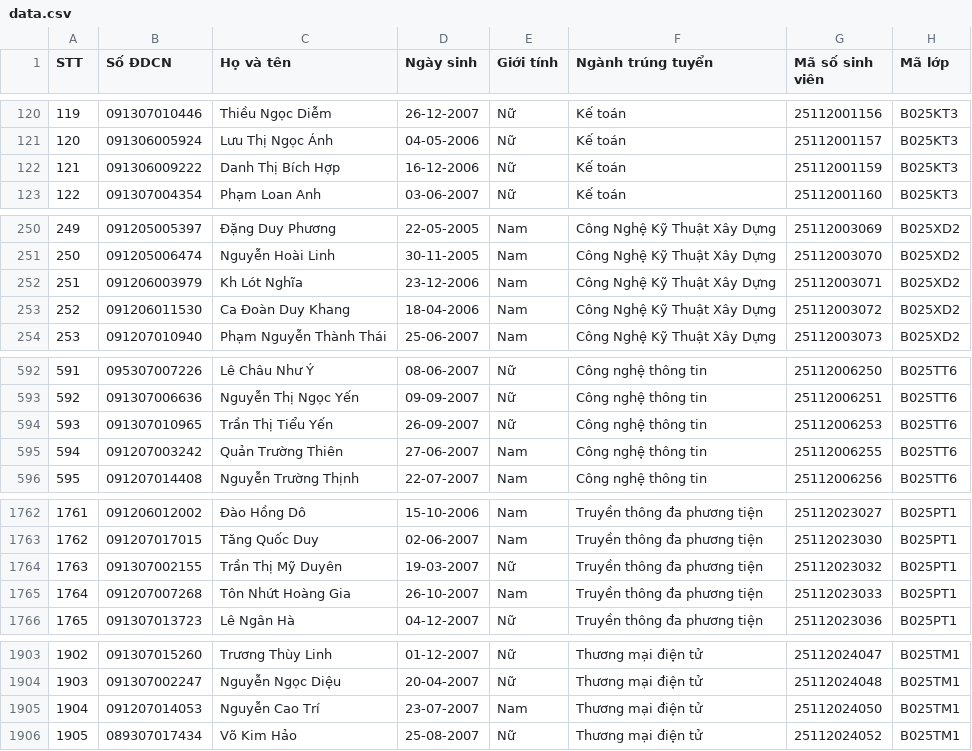
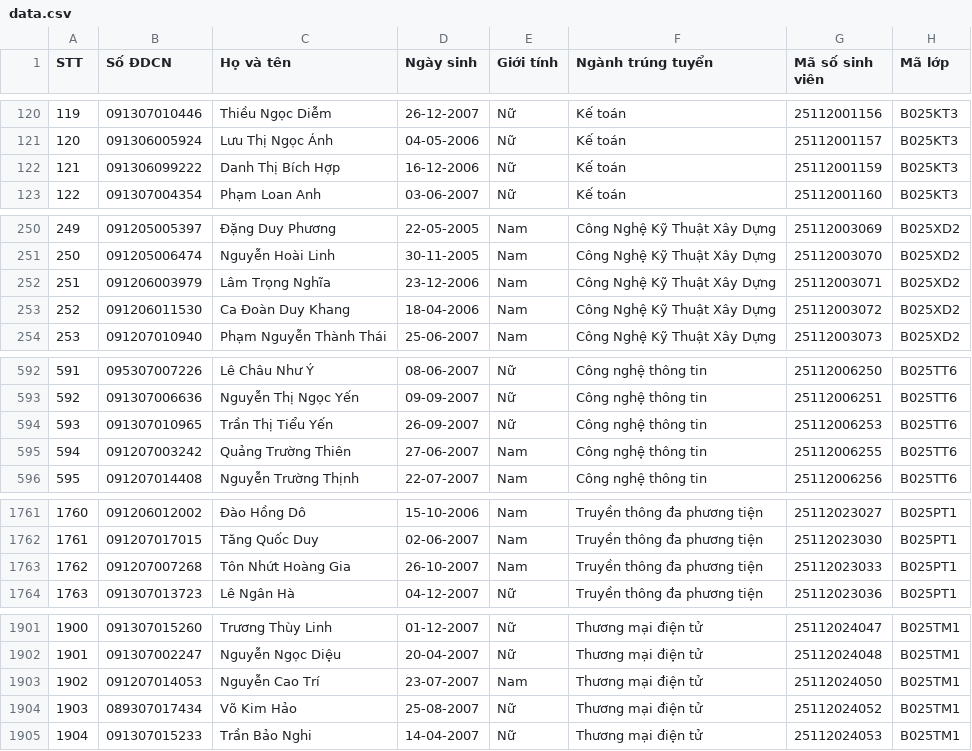
Before and after one commit to vnkgu/Tra-cuu-thong-tin, a CSV file: data.csv, drawn as a sheet; only a part is shown, gaps mark what is left out; removed rows and columns are numbered as before the commit, all else as after; the diff covers the shown part only; the diff names each change by its address in the sheet, - before the commit and + after, or states it on an @@ line.

```diff
--- a/data.csv
+++ b/data.csv
-B122 (Số ĐDCN): 091306009222
+B122 (Số ĐDCN): 091306099222
-C252 (Họ và tên): Kh Lót Nghĩa
+C252 (Họ và tên): Lâm Trọng Nghĩa
-C595 (Họ và tên): Quản Trường Thiên
+C595 (Họ và tên): Quảng Trường Thiên
@@ column A (STT) renumbered between rows 601 and 1904 @@
-row 1764: 1763 | 091307002155 | Trần Thị Mỹ Duyên | 19-03-2007 | Nữ | Truyền thông đa phương tiện | 25112023032 | B025PT1
+row 1905: 1904 | 091307015233 | Trần Bảo Nghi | 14-04-2007 | Nữ | Thương mại điện tử | 25112024053 | B025TM1
```
Also changed, not shown: 6 added rows, 7 removed rows and 5 edited cells elsewhere in this file.
